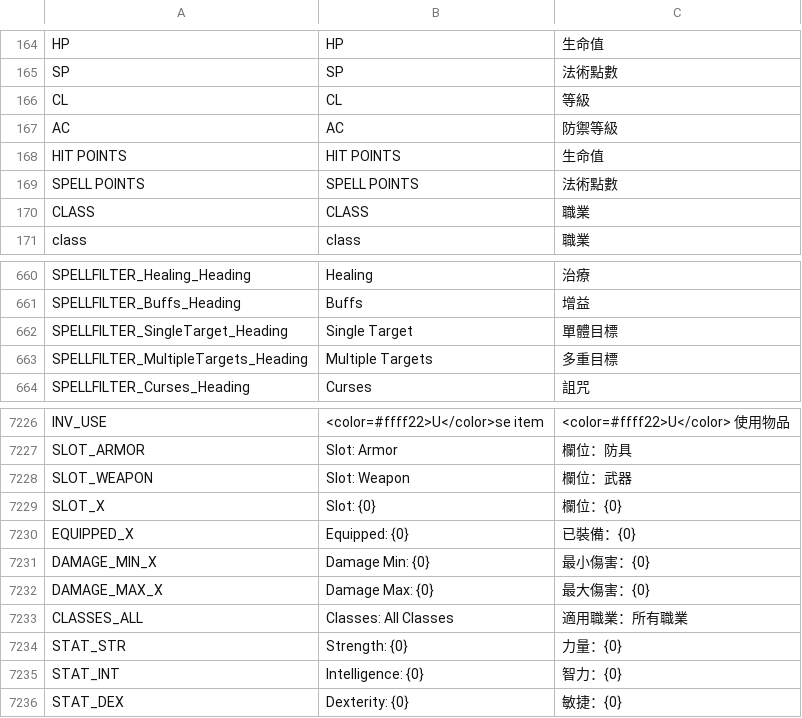
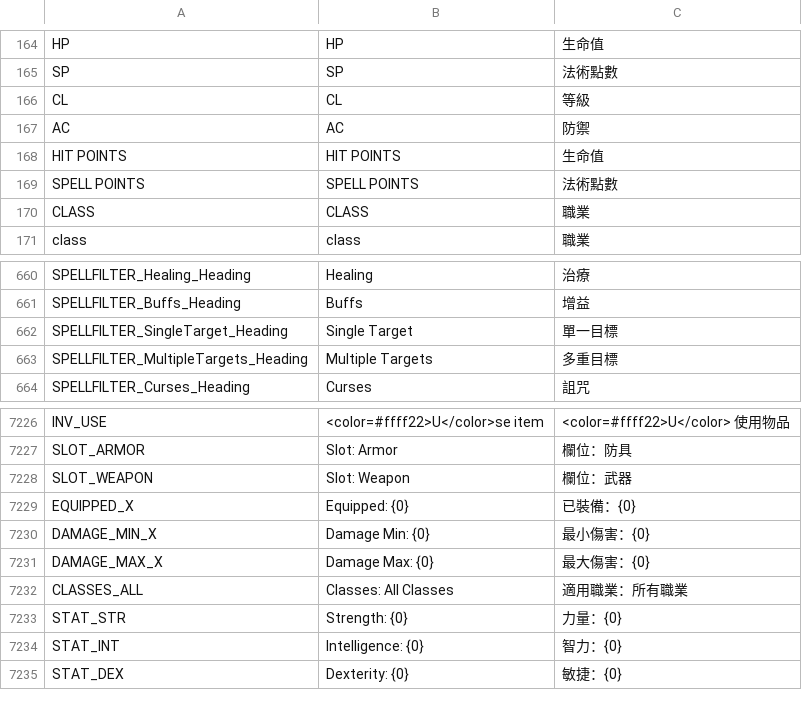
Before and after one commit to droid7396/The-Bard-s-Tale-Trilogy-for-zh-cn, a CSV file: Translation_Tasks_LLM.csv, drawn as a sheet; only a part is shown, gaps mark what is left out.

```diff
--- a/Translation_Tasks_LLM.csv
+++ b/Translation_Tasks_LLM.csv
@@ -166,3 +166,3 @@ SP,SP,法術點數
 CL,CL,等級
-AC,AC,防禦等級
+AC,AC,防禦
 HIT POINTS,HIT POINTS,生命值
@@ -661,3 +661,3 @@ SPELLFILTER_Healing_Heading,Healing,治療
 SPELLFILTER_Buffs_Heading,Buffs,增益
-SPELLFILTER_SingleTarget_Heading,Single Target,單體目標
+SPELLFILTER_SingleTarget_Heading,Single Target,單一目標
 SPELLFILTER_MultipleTargets_Heading,Multiple Targets,多重目標
@@ -10738,3 +10738,2 @@ SLOT_ARMOR,Slot: Armor,欄位：防具
 SLOT_WEAPON,Slot: Weapon,欄位：武器
-SLOT_X,Slot: {0},欄位：{0}
 EQUIPPED_X,Equipped: {0},已裝備：{0}
```
Also changed, not shown: 3 other files.
